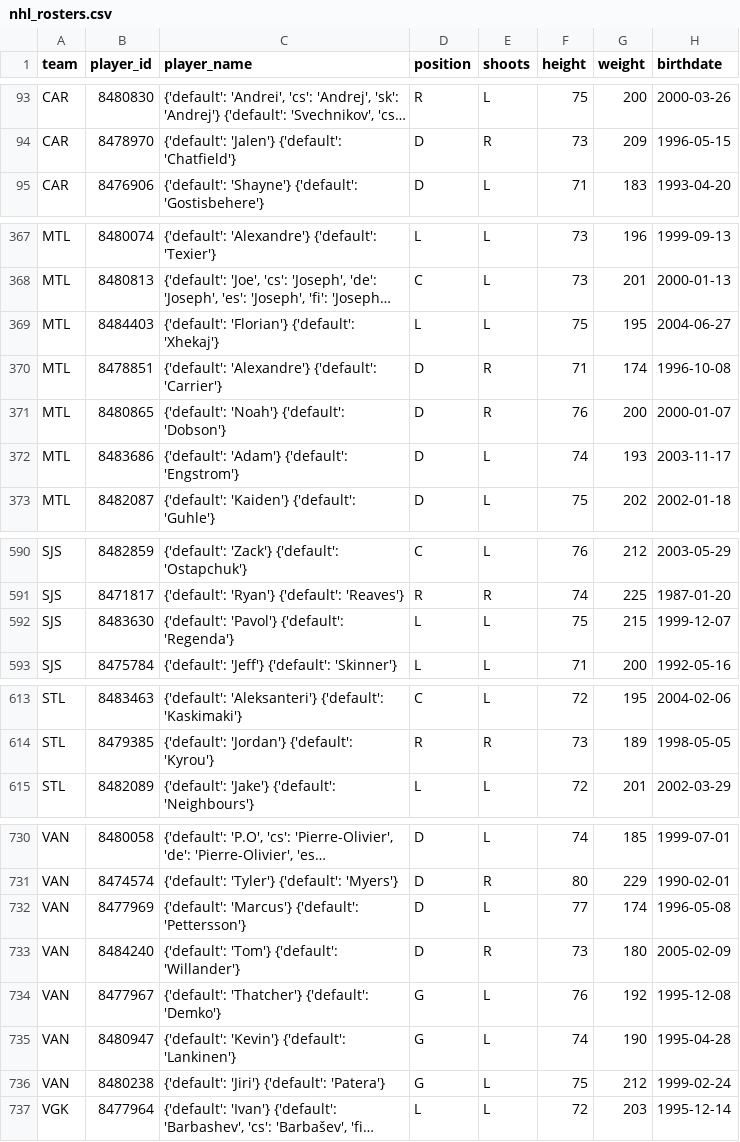
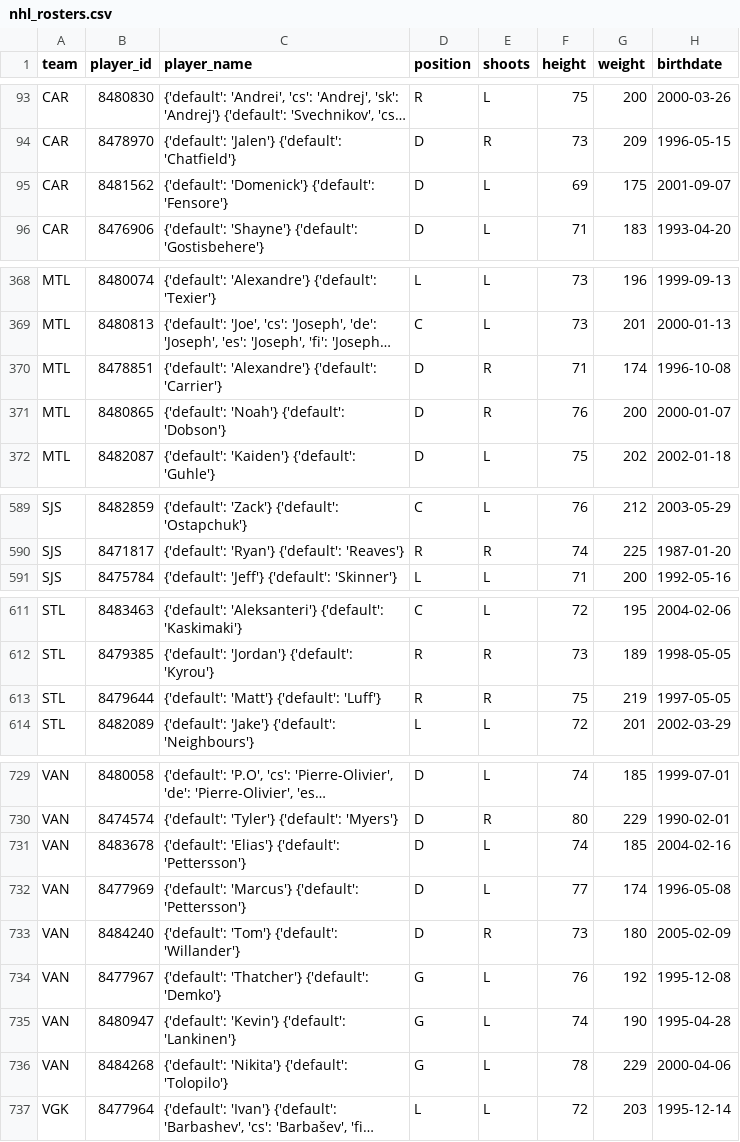
Before and after one commit to AdhiKalimuthu/bankroll-data, a CSV file: data/exports/nhl_rosters.csv, drawn as a sheet; only a part is shown, gaps mark what is left out; long unchanged cells end in …; removed rows and columns are numbered as before the commit, all else as after; the diff names each change by its address in the sheet, - before the commit and + after, or states it on an @@ line.

```diff
--- a/data/exports/nhl_rosters.csv
+++ b/data/exports/nhl_rosters.csv
+row 95: CAR | 8481562 | {'default': 'Domenick'} {'default': 'Fensore'} | D | L | 69 | 175 | 2001-09-07
-row 369: MTL | 8484403 | {'default': 'Florian'} {'default': 'Xhekaj'} | L | L | 75 | 195 | 2004-06-27
-row 372: MTL | 8483686 | {'default': 'Adam'} {'default': 'Engstrom'} | D | L | 74 | 193 | 2003-11-17
-row 592: SJS | 8483630 | {'default': 'Pavol'} {'default': 'Regenda'} | L | L | 75 | 215 | 1999-12-07
+row 613: STL | 8479644 | {'default': 'Matt'} {'default': 'Luff'} | R | R | 75 | 219 | 1997-05-05
+row 731: VAN | 8483678 | {'default': 'Elias'} {'default': 'Pettersson'} | D | L | 74 | 185 | 2004-02-16
-row 736: VAN | 8480238 | {'default': 'Jiri'} {'default': 'Patera'} | G | L | 75 | 212 | 1999-02-24
+row 736: VAN | 8484268 | {'default': 'Nikita'} {'default': 'Tolopilo'} | G | L | 78 | 229 | 2000-04-06
```
Also changed, not shown: data/exports/nfl_rosters.csv.
